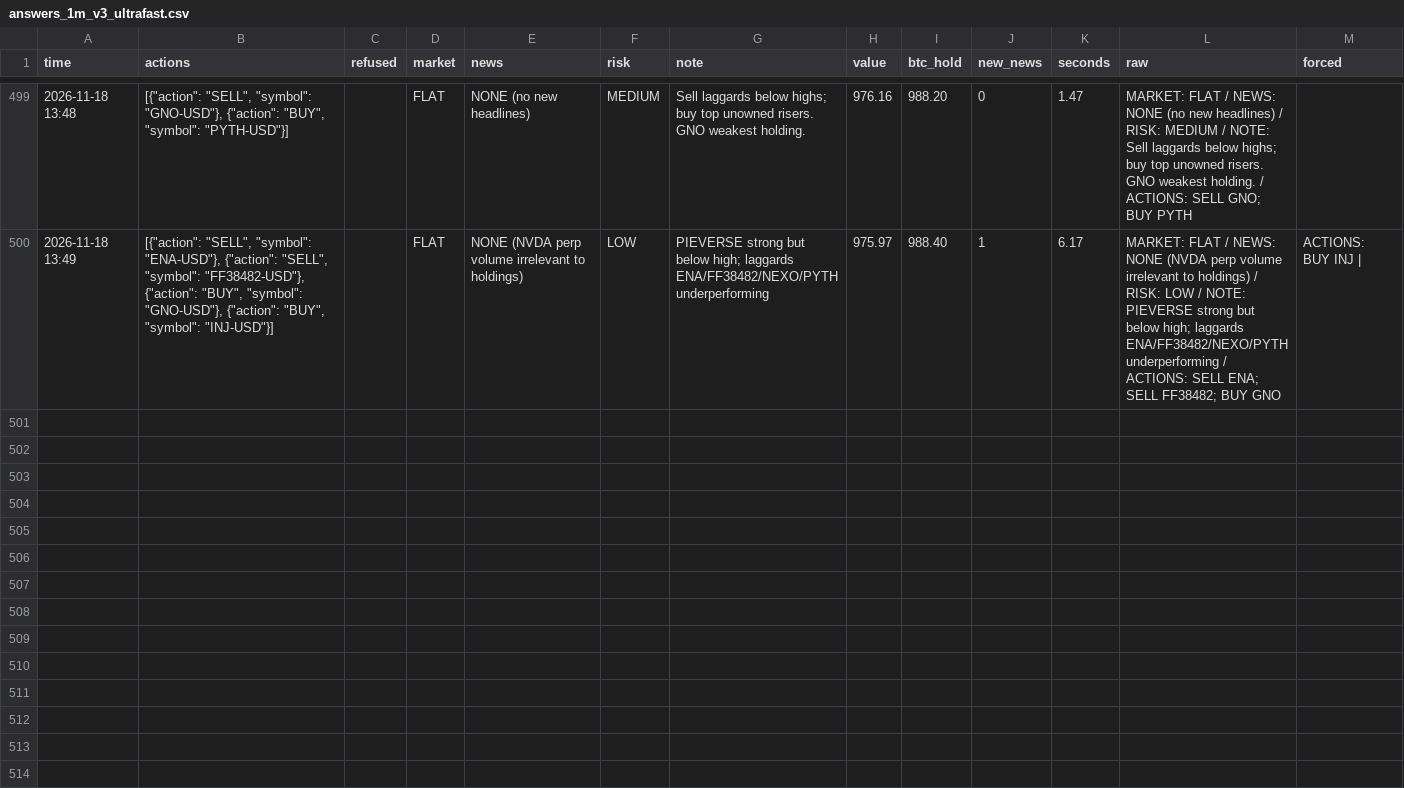
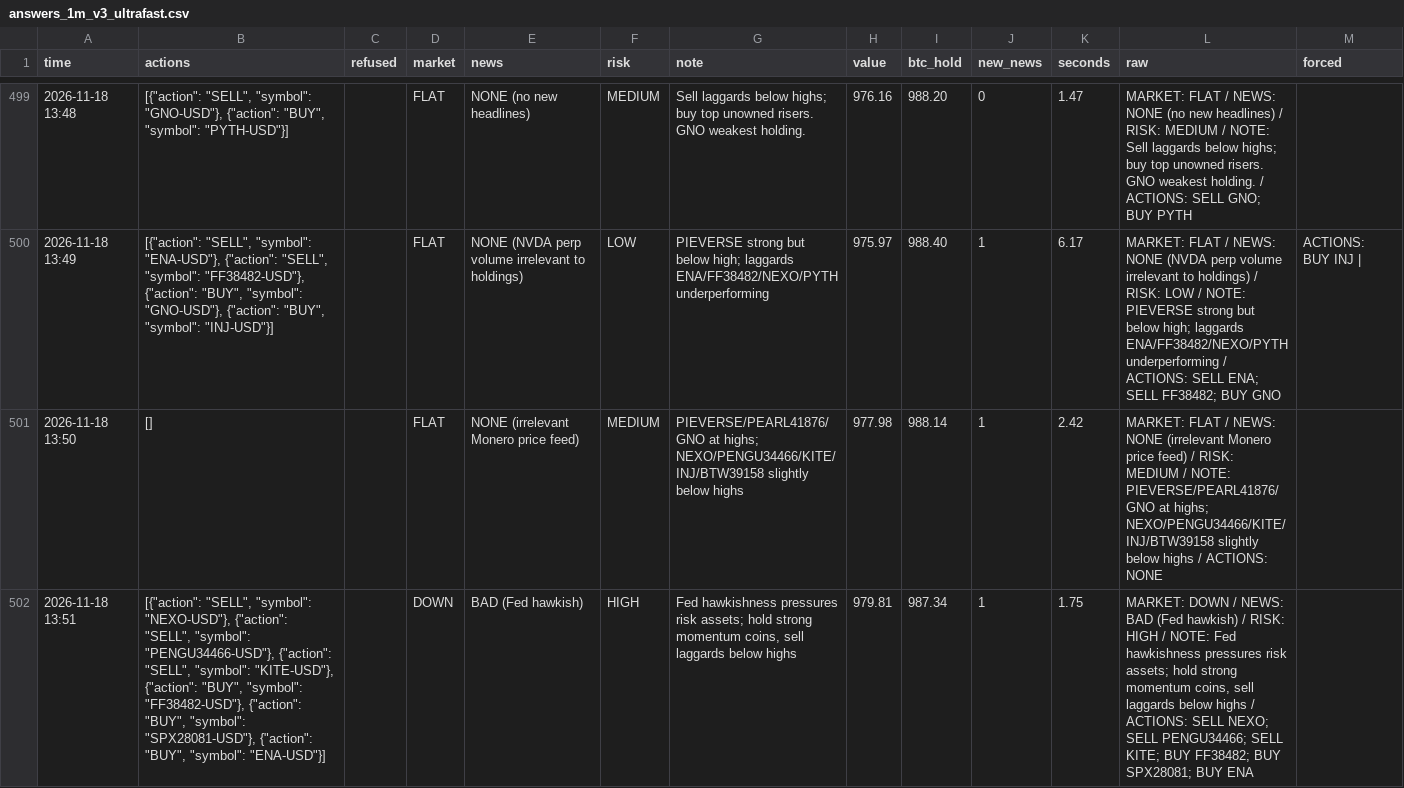
Before and after one commit to osofat100-cmyk/Machine-, a CSV file: crypto/answers_1m_v3_ultrafast.csv, drawn as a sheet; only a part is shown, gaps mark what is left out; the diff covers the shown part only; the diff names each change by its address in the sheet, - before the commit and + after, or states it on an @@ line.

```diff
--- a/crypto/answers_1m_v3_ultrafast.csv
+++ b/crypto/answers_1m_v3_ultrafast.csv
+row 501: 2026-11-18 13:50 | [] |  | FLAT | NONE (irrelevant Monero price feed) | MEDIUM | PIEVERSE/PEARL41876/GNO at highs; NEXO/PENGU34466/KITE/INJ/BTW39158 slightly below highs | 977.98 | 988.14 | 1 | 2.42 | MARKET: FLAT / NEWS: NONE (irrelevant Monero price feed) / RISK: MEDIUM / NOTE: PIEVERSE/PEARL41876/GNO at highs; NEXO/PENGU34466/KITE/INJ/BTW39158 slightly below highs / ACTIONS: NONE
+row 502: 2026-11-18 13:51 | [{"action": "SELL", "symbol": "NEXO-USD"}, {"action": "SELL", "symbol": "PENGU34466-USD"}, {"action": "SELL", "symbol": "KITE-USD"}, {"action": "BUY", "symbol": "FF38482-USD"}, {"action": "BUY", "symbol": "SPX28081-USD"}, {"action": "BUY", "symbol": "ENA-USD"}] |  | DOWN | BAD (Fed hawkish) | HIGH | Fed hawkishness pressures risk assets; hold strong momentum coins, sell laggards below highs | 979.81 | 987.34 | 1 | 1.75 | MARKET: DOWN / NEWS: BAD (Fed hawkish) / RISK: HIGH / NOTE: Fed hawkishness pressures risk assets; hold strong momentum coins, sell laggards below highs / ACTIONS: SELL NEXO; SELL PENGU34466; SELL KITE; BUY FF38482; BUY SPX28081; BUY ENA
```
Also changed, not shown: 2 added rows elsewhere in this file, crypto/answers_1m_every10_v3_ultrafast.csv, crypto/answers_1m_every2_v3_ultrafast.csv, 12 other files.
